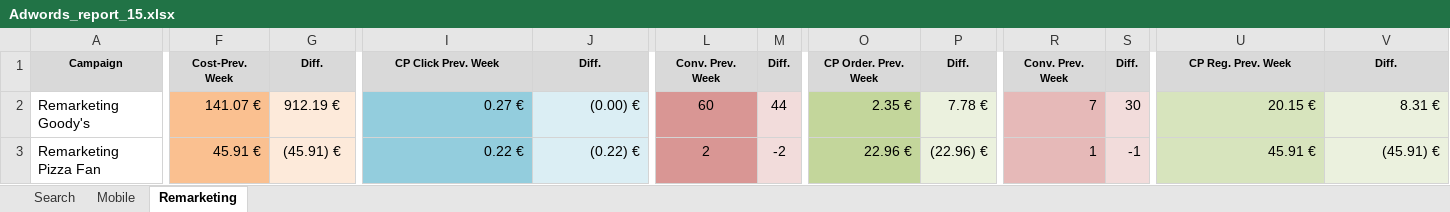
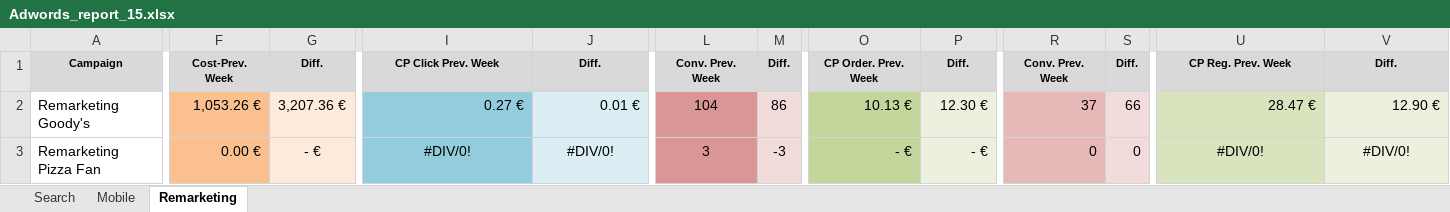
Before and after one commit to GanJianhao/cdgr_adwords, an Excel workbook: Adwords_report_15.xlsx, sheet Remarketing, drawn as a sheet; only a part is shown, gaps mark what is left out; values as stored, in another font and other column widths than the file's, no borders; the diff covers the shown part only; the diff names each change by its address in the sheet, - before the commit and + after, or states it on an @@ line.

```diff
--- a/Adwords_report_15.xlsx (sheet Remarketing)
+++ b/Adwords_report_15.xlsx (sheet Remarketing)
-F2: 141.07 €
+F2: 1,053.26 €
-G2: 912.19 €
+G2: 3,207.36 €
-J2: (0.00) €
+J2: 0.01 €
-L2: 60
+L2: 104
-M2: 44
+M2: 86
-O2: 2.35 €
+O2: 10.13 €
-P2: 7.78 €
+P2: 12.30 €
-R2: 7
+R2: 37
-S2: 30
+S2: 66
-U2: 20.15 €
+U2: 28.47 €
-V2: 8.31 €
+V2: 12.90 €
-F3: 45.91 €
+F3: 0.00 €
-G3: (45.91) €
+G3: - €
-I3: 0.22 €
+I3: #DIV/0!
-I3:J3 alignment: right
+I3:J3 alignment: center
-J3: (0.22) €
+J3: #DIV/0!
-L3: 2
+L3: 3
-M3: -2
+M3: -3
-O3: 22.96 €
+O3: - €
-P3: (22.96) €
+P3: - €
-R3: 1
+R3: 0
-S3: -1
+S3: 0
-U3: 45.91 €
+U3: #DIV/0!
-U3:V3 alignment: right
+U3:V3 alignment: center
-V3: (45.91) €
+V3: #DIV/0!
```
Also changed, not shown: 1 added row, 1 removed row, 29 edited cells and cell formats elsewhere in this sheet, sheet Search, sheet Mobile, formulas that keep their value, mobile.xlsx, remarketing.xlsx, 10 other files.
